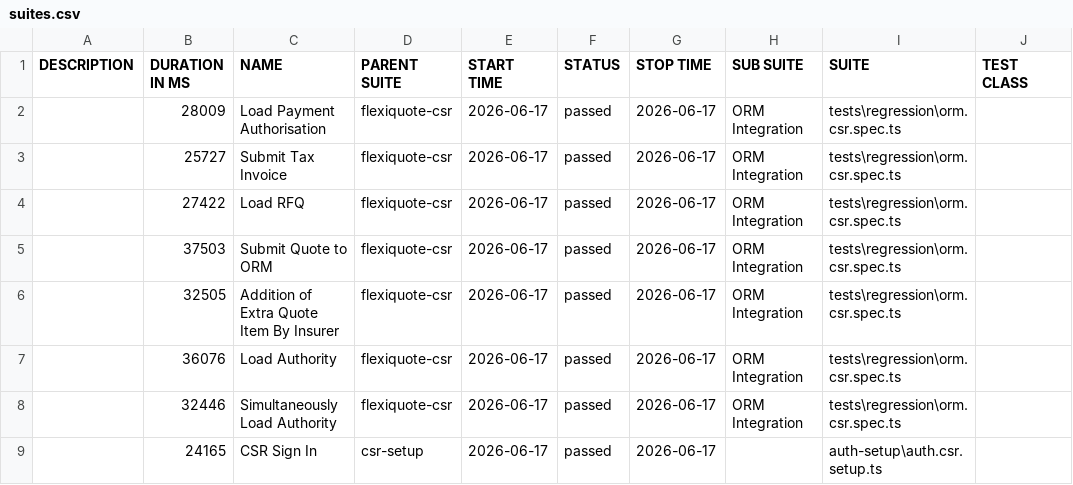
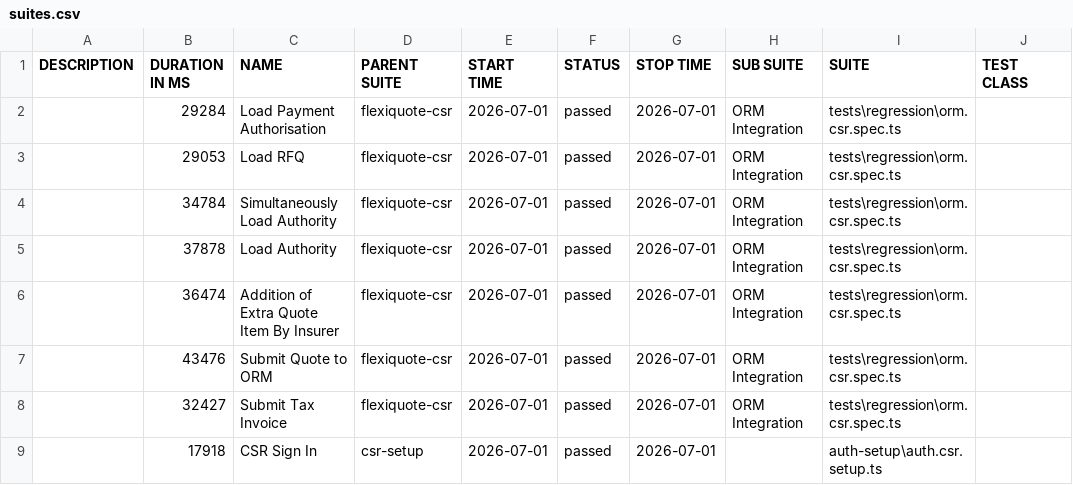
Before and after one commit to jayanthpavanagundla/FlexiQuoteAllureReoprts, a CSV file: public/AllureReport-ORM/data/suites.csv, drawn as a sheet; only a part is shown; the diff names each change by its address in the sheet, - before the commit and + after, or states it on an @@ line.

```diff
--- a/public/AllureReport-ORM/data/suites.csv
+++ b/public/AllureReport-ORM/data/suites.csv
-B2 (DURATION IN MS): 28009
+B2 (DURATION IN MS): 29284
-E2:E9 (START TIME): 2026-06-17
+E2:E9 (START TIME): 2026-07-01
-G2:G9 (STOP TIME): 2026-06-17
+G2:G9 (STOP TIME): 2026-07-01
-B3 (DURATION IN MS): 25727
+B3 (DURATION IN MS): 29053
-C3 (NAME): Submit Tax Invoice
+C3 (NAME): Load RFQ
-B4 (DURATION IN MS): 27422
+B4 (DURATION IN MS): 34784
-C4 (NAME): Load RFQ
+C4 (NAME): Simultaneously Load Authority
-B5 (DURATION IN MS): 37503
+B5 (DURATION IN MS): 37878
-C5 (NAME): Submit Quote to ORM
+C5 (NAME): Load Authority
-B6 (DURATION IN MS): 32505
+B6 (DURATION IN MS): 36474
-B7 (DURATION IN MS): 36076
+B7 (DURATION IN MS): 43476
-C7 (NAME): Load Authority
+C7 (NAME): Submit Quote to ORM
-B8 (DURATION IN MS): 32446
+B8 (DURATION IN MS): 32427
-C8 (NAME): Simultaneously Load Authority
+C8 (NAME): Submit Tax Invoice
-B9 (DURATION IN MS): 24165
+B9 (DURATION IN MS): 17918
```
Also changed, not shown: 41 other files.
